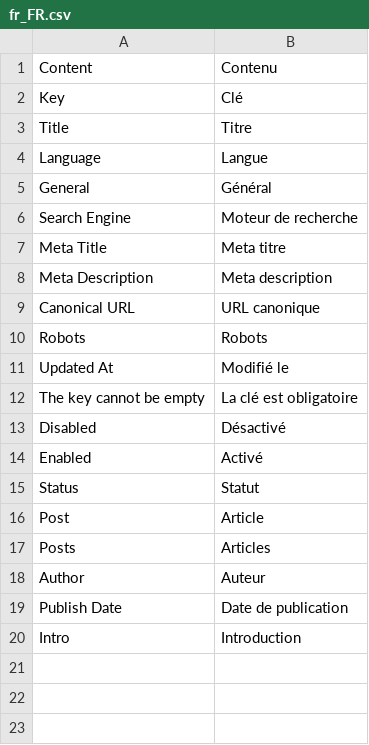
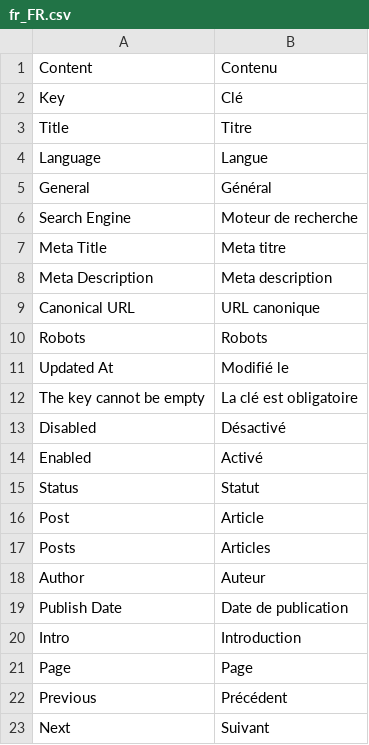
Before and after one commit to leafiny/cms, a CSV file: modules/Leafiny_Blog/i18n/fr_FR.csv, drawn as a sheet.

Commit message:
Blog posts multipage

```diff
--- a/modules/Leafiny_Blog/i18n/fr_FR.csv
+++ b/modules/Leafiny_Blog/i18n/fr_FR.csv
@@ -20 +20,4 @@
 "Intro","Introduction"
+"Page","Page"
+"Previous","Précédent"
+"Next","Suivant"
```
Also changed, not shown: modules/Leafiny_Blog/i18n/en_US.csv, 7 other files.
